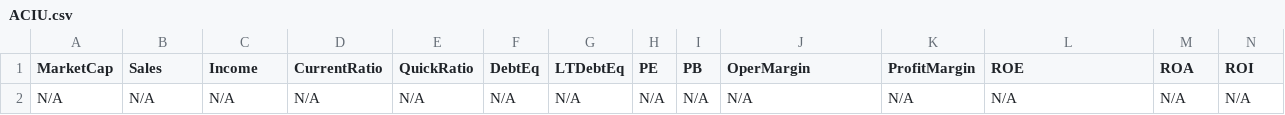
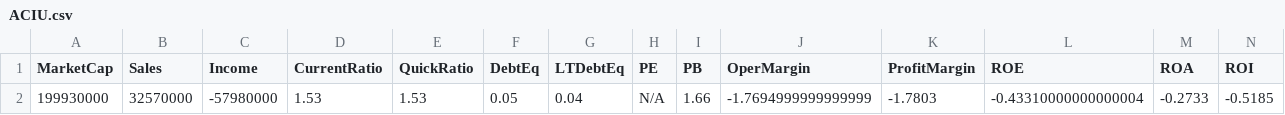
Before and after one commit to mihailnica10/findata, a CSV file: data/ACIU.csv, drawn as a sheet; only a part is shown; removed rows and columns are numbered as before the commit, all else as after; rows hold the shown columns only; the diff names each change by its address in the sheet, - before the commit and + after, or states it on an @@ line.

Commit message:
Update financial data for ACIU (CSV for new quarter)

```diff
--- a/data/ACIU.csv
+++ b/data/ACIU.csv
-row 2: N/A | N/A | N/A | N/A | N/A | N/A | N/A | N/A | N/A | N/A | N/A | N/A | N/A | N/A
+row 2: 199930000 | 32570000 | -57980000 | 1.53 | 1.53 | 0.05 | 0.04 | N/A | 1.66 | -1.7694999999999999 | -1.7803 | -0.43310000000000004 | -0.2733 | -0.5185
```
